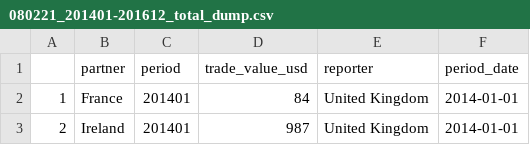
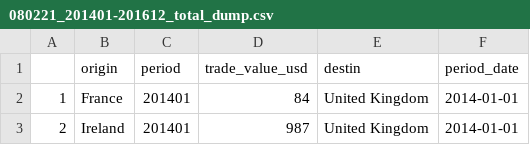
Before and after one commit to Waztom/FSA, a CSV file: data/080221_201401-201612_total_dump.csv, drawn as a sheet; only a part is shown.

```diff
--- a/data/080221_201401-201612_total_dump.csv
+++ b/data/080221_201401-201612_total_dump.csv
@@ -1,2 +1,2 @@
-,partner,period,trade_value_usd,reporter,period_date
+,origin,period,trade_value_usd,destin,period_date
 1,France,201401,84,United Kingdom,2014-01-01
```
Also changed, not shown: 4 other files.
